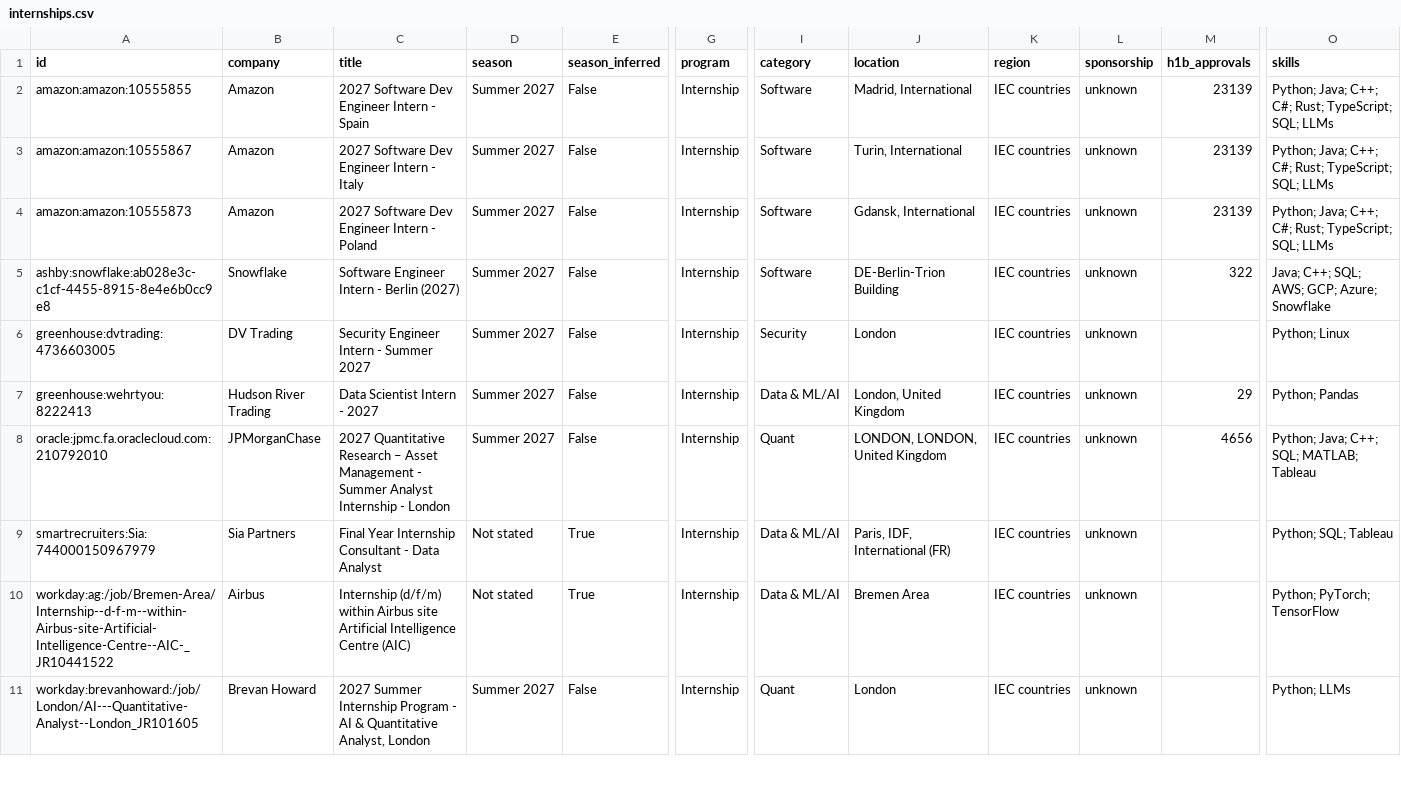
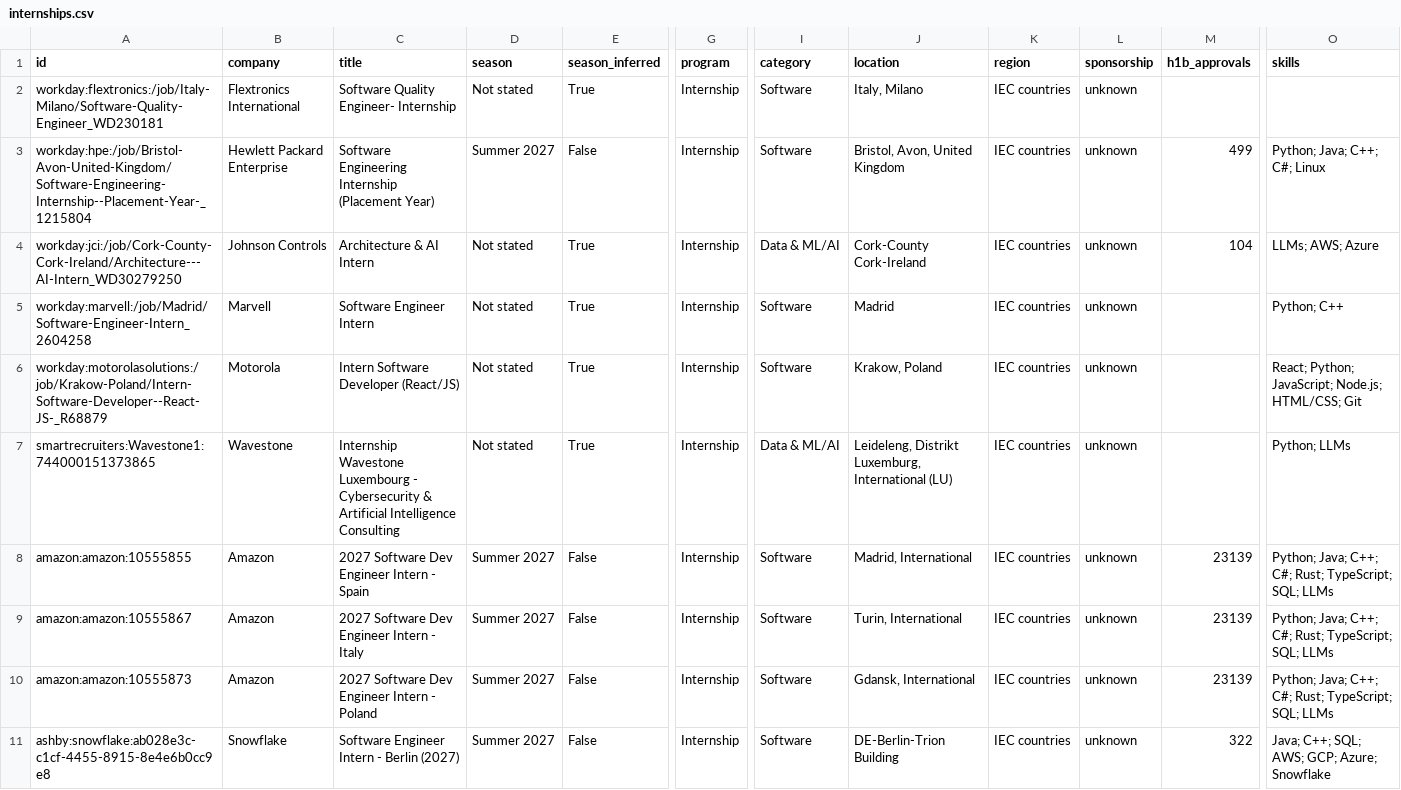
Before and after one commit to parkerhayashi/Automated-List-Of-Summer-2027-and-Fall-2026-Tech-Internships, a CSV file: data/internships.csv, drawn as a sheet; only a part is shown, gaps mark what is left out; the shorter side is filled out with more unchanged rows; rows hold the shown columns only; the diff names each change by its address in the sheet, - before the commit and + after, or states it on an @@ line.

```diff
--- a/data/internships.csv
+++ b/data/internships.csv
+row 2: workday:flextronics:/job/Italy-Milano/Software-Quality-Engineer_WD230181 | Flextronics International | Software Quality Engineer- Internship | Not stated | True | Internship | Software | Italy, Milano | IEC countries | unknown
+row 3: workday:hpe:/job/Bristol-Avon-United-Kingdom/Software-Engineering-Internship--Placement-Year-_1215804 | Hewlett Packard Enterprise | Software Engineering Internship (Placement Year) | Summer 2027 | False | Internship | Software | Bristol, Avon, United Kingdom | IEC countries | unknown | 499 | Python; Java; C++; C#; Linux
+row 4: workday:jci:/job/Cork-County-Cork-Ireland/Architecture---AI-Intern_WD30279250 | Johnson Controls | Architecture & AI Intern | Not stated | True | Internship | Data & ML/AI | Cork-County Cork-Ireland | IEC countries | unknown | 104 | LLMs; AWS; Azure
+row 5: workday:marvell:/job/Madrid/Software-Engineer-Intern_2604258 | Marvell | Software Engineer Intern | Not stated | True | Internship | Software | Madrid | IEC countries | unknown |  | Python; C++
+row 6: workday:motorolasolutions:/job/Krakow-Poland/Intern-Software-Developer--React-JS-_R68879 | Motorola | Intern Software Developer (React/JS) | Not stated | True | Internship | Software | Krakow, Poland | IEC countries | unknown |  | React; Python; JavaScript; Node.js; HTML/CSS; Git
+row 7: smartrecruiters:Wavestone1:744000151373865 | Wavestone | Internship Wavestone Luxembourg - Cybersecurity & Artificial Intelligence Consulting | Not stated | True | Internship | Data & ML/AI | Leideleng, Distrikt Luxemburg, International (LU) | IEC countries | unknown |  | Python; LLMs
```
Also changed, not shown: docs/internships.csv, 15 other files.
